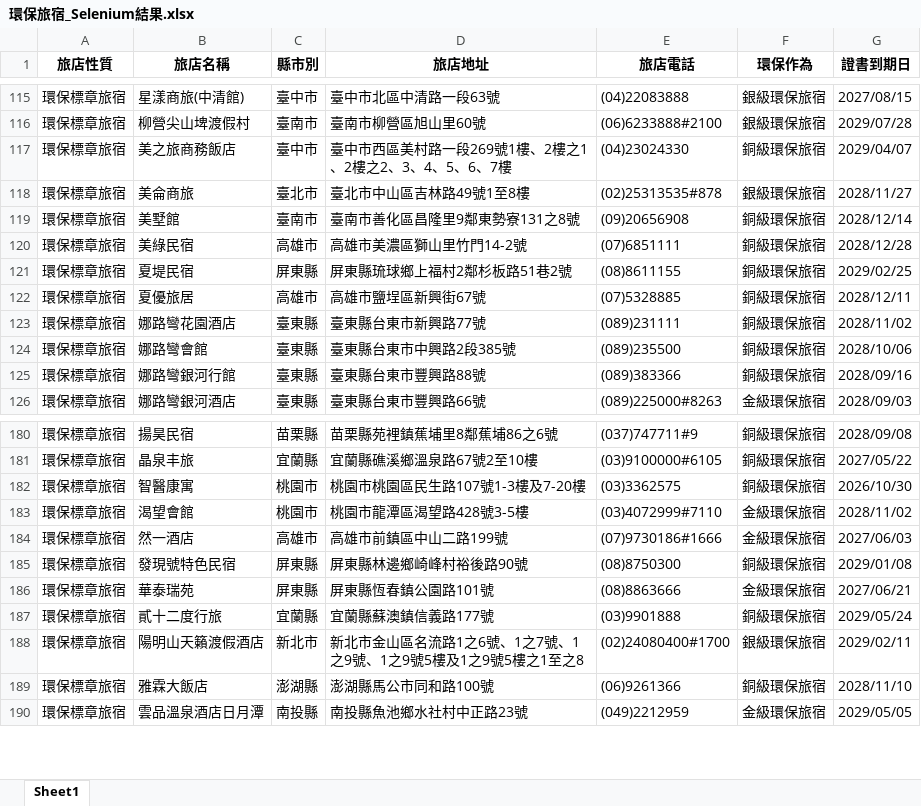
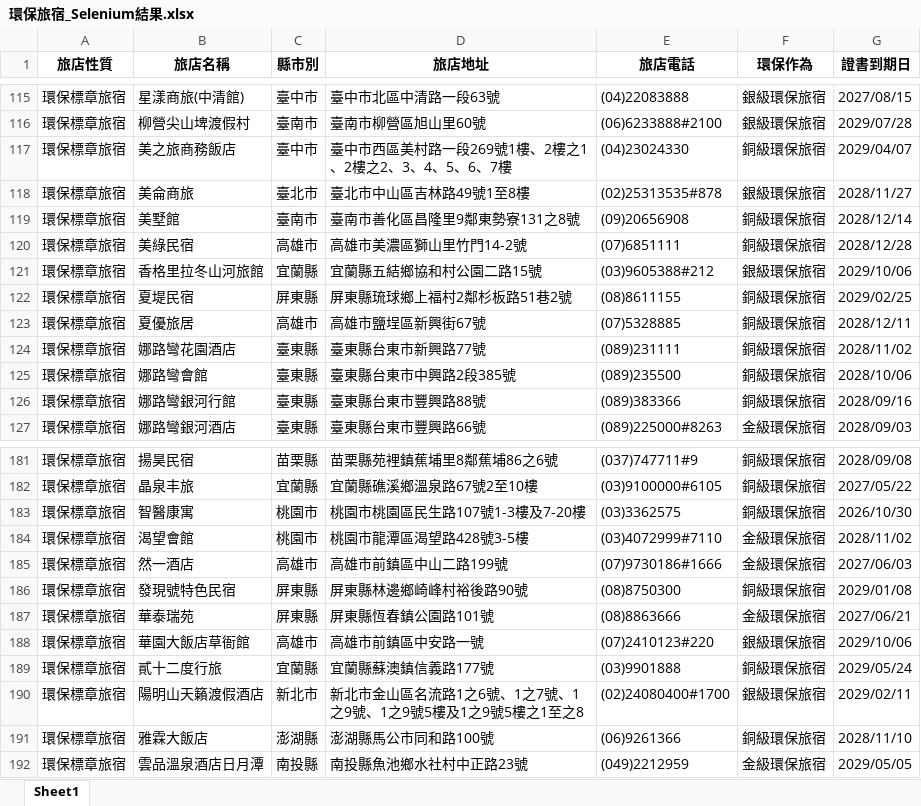
Before and after one commit to SealevelKID/greenlife, an Excel workbook: 環保旅宿_Selenium結果.xlsx, sheet Sheet1, drawn as a sheet; only a part is shown, gaps mark what is left out; values as stored, in another font and other column widths than the file's, no borders; the diff names each change by its address in the sheet, - before the commit and + after, or states it on an @@ line.

```diff
--- a/環保旅宿_Selenium結果.xlsx (sheet Sheet1)
+++ b/環保旅宿_Selenium結果.xlsx (sheet Sheet1)
+row 121: 環保標章旅宿 | 香格里拉冬山河旅館 | 宜蘭縣 | 宜蘭縣五結鄉協和村公園二路15號 | (03)9605388#212 | 銀級環保旅宿 | 2029/10/06
+row 188: 環保標章旅宿 | 華園大飯店草衙館 | 高雄市 | 高雄市前鎮區中安路一號 | (07)2410123#220 | 銀級環保旅宿 | 2029/10/06
```
Also changed, not shown: 3 other files.
